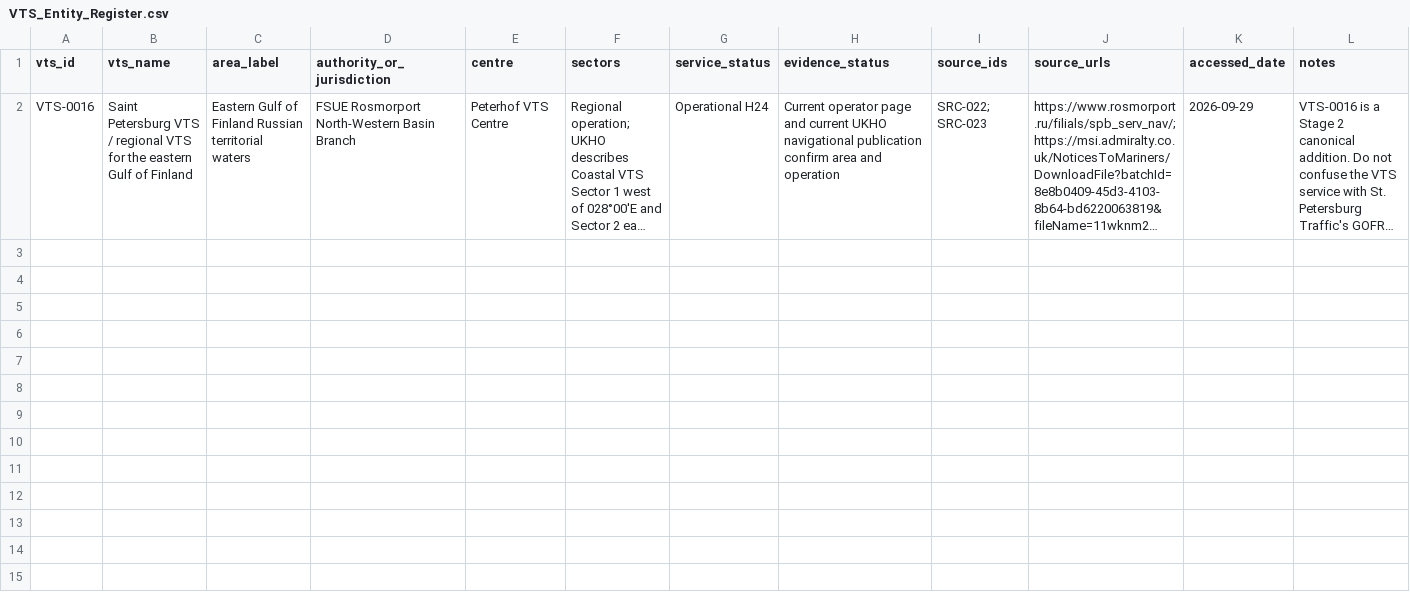
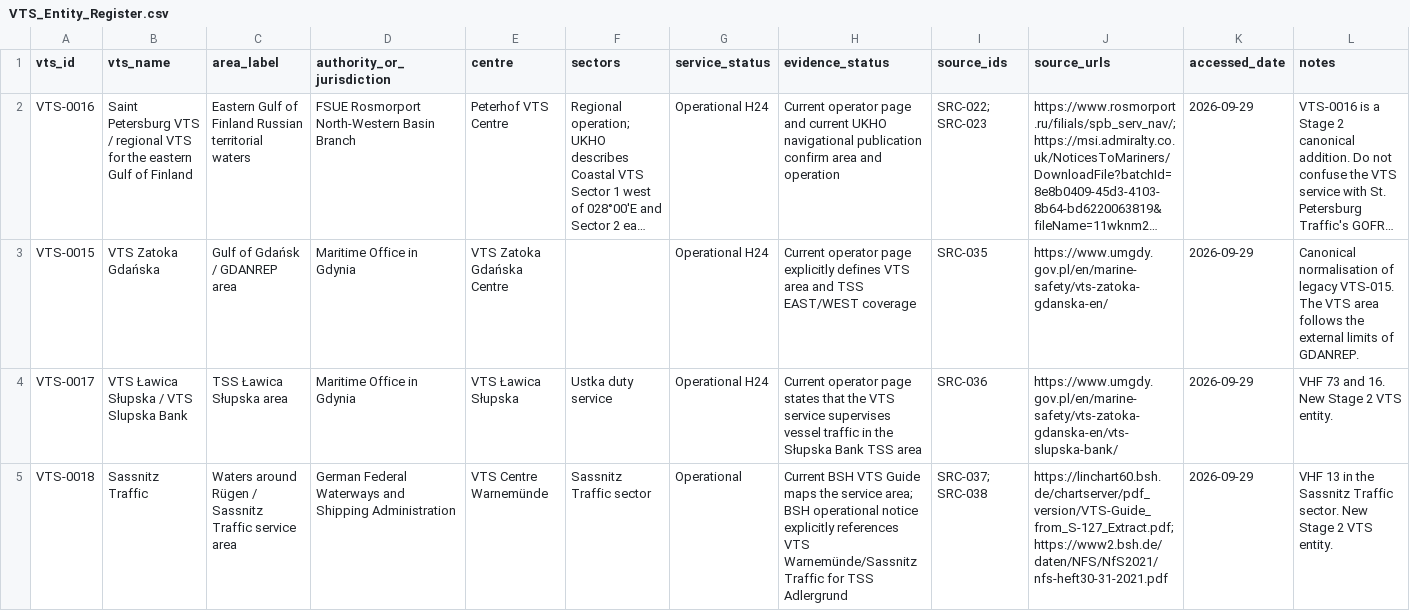
Before and after one commit to GerardP515/Global-VTS, a CSV file: data/current/VTS_Entity_Register.csv, drawn as a sheet; long unchanged cells end in …; the diff names each change by its address in the sheet, - before the commit and + after, or states it on an @@ line.

```diff
--- a/data/current/VTS_Entity_Register.csv
+++ b/data/current/VTS_Entity_Register.csv
+row 3: VTS-0015 | VTS Zatoka Gdańska | Gulf of Gdańsk / GDANREP area | Maritime Office in Gdynia | VTS Zatoka Gdańska Centre |  | Operational H24 | Current operator page explicitly defines VTS area and TSS EAST/WEST coverage | SRC-035 | https://www.umgdy.gov.pl/en/marine-safety/vts-zatoka-gdanska-en/ | 2026-09-29 | Canonical normalisation of legacy VTS-015. The VTS area follows the external limits of GDANREP.
+row 4: VTS-0017 | VTS Ławica Słupska / VTS Slupska Bank | TSS Ławica Słupska area | Maritime Office in Gdynia | VTS Ławica Słupska | Ustka duty service | Operational H24 | Current operator page states that the VTS service supervises vessel traffic in the Słupska Bank TSS area | SRC-036 | https://www.umgdy.gov.pl/en/marine-safety/vts-zatoka-gdanska-en/vts-slupska-bank/ | 2026-09-29 | VHF 73 and 16. New Stage 2 VTS entity.
+row 5: VTS-0018 | Sassnitz Traffic | Waters around Rügen / Sassnitz Traffic service area | German Federal Waterways and Shipping Administration | VTS Centre Warnemünde | Sassnitz Traffic sector | Operational | Current BSH VTS Guide maps the service area; BSH operational notice explicitly references VTS Warnemünde/Sassnitz Traffic for TSS Adlergrund | SRC-037; SRC-038 | https://linchart60.bsh.de/chartserver/pdf_version/VTS-Guide_from_S-127_Extract.pdf; https://www2.bsh.de/daten/NFS/NfS2021/nfs-heft30-31-2021.pdf | 2026-09-29 | VHF 13 in the Sassnitz Traffic sector. New Stage 2 VTS entity.
```
Also changed, not shown: data/current/TSS_VTS_MRS_Association_Register.csv, 3 other files.
